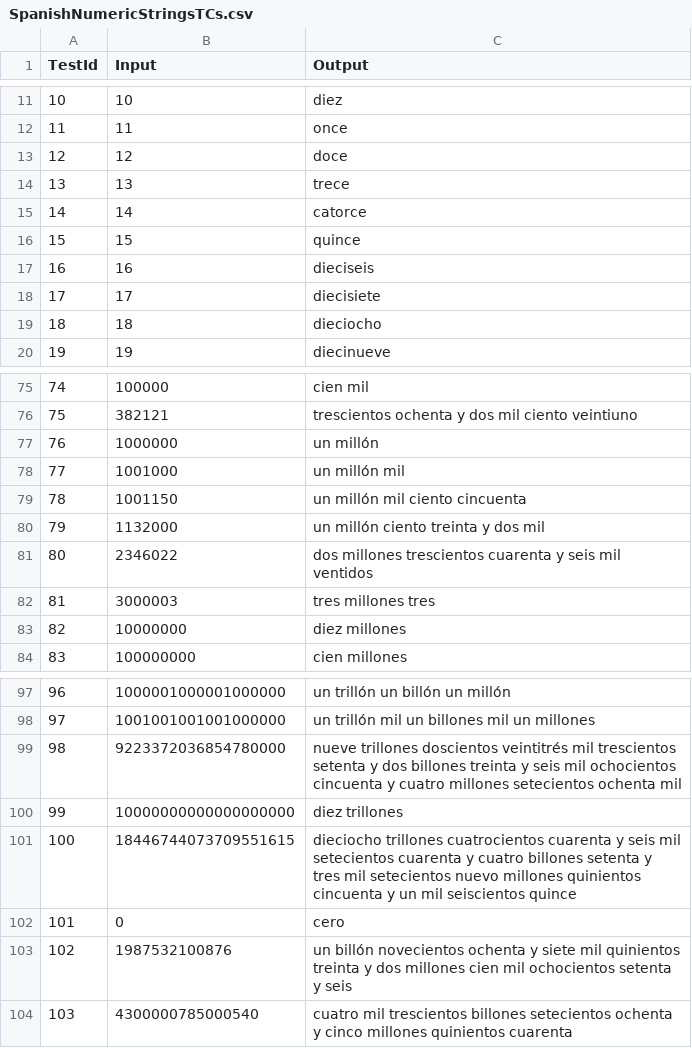
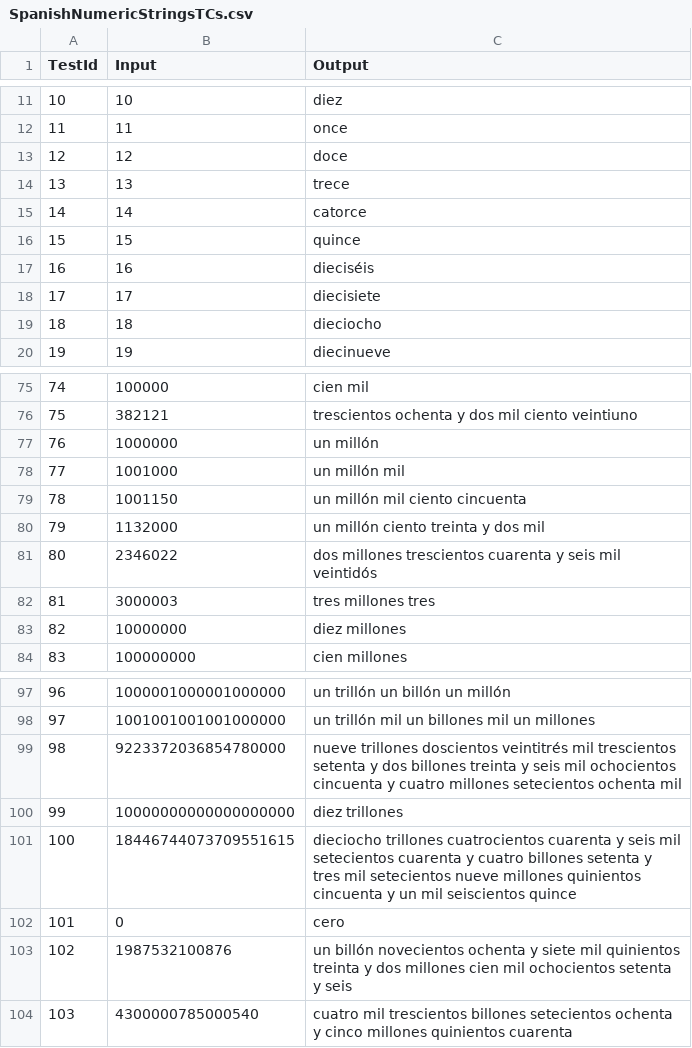
Before and after one commit to alexpizarroj/ImpuestosBolivianos.Net, a CSV file: src/ImpuestosBolivianos.Tests/Testcases/SpanishNumericStringsTCs.csv, drawn as a sheet; only a part is shown, gaps mark what is left out.

Commit message:
Implement SpanishNumericStrings.ToCardinal()

```diff
--- a/src/ImpuestosBolivianos.Tests/Testcases/SpanishNumericStringsTCs.csv
+++ b/src/ImpuestosBolivianos.Tests/Testcases/SpanishNumericStringsTCs.csv
@@ -16,3 +16,3 @@ TestId,Input,Output
 15,15,quince
-16,16,dieciseis
+16,16,dieciséis
 17,17,diecisiete
@@ -80,3 +80,3 @@ TestId,Input,Output
 79,1132000,un millón ciento treinta y dos mil
-80,2346022,dos millones trescientos cuarenta y seis mil ventidos
+80,2346022,dos millones trescientos cuarenta y seis mil veintidós
 81,3000003,tres millones tres
@@ -100,3 +100,3 @@ TestId,Input,Output
 99,10000000000000000000,diez trillones
-100,18446744073709551615,dieciocho trillones cuatrocientos cuarenta y seis mil setecientos cuarenta y cuatro billones setenta y tres mil setecientos nuevo millones quinientos cincuenta y un mil seiscientos quince
+100,18446744073709551615,dieciocho trillones cuatrocientos cuarenta y seis mil setecientos cuarenta y cuatro billones setenta y tres mil setecientos nueve millones quinientos cincuenta y un mil seiscientos quince
 101,0,cero
```
Also changed, not shown: 2 other files.
